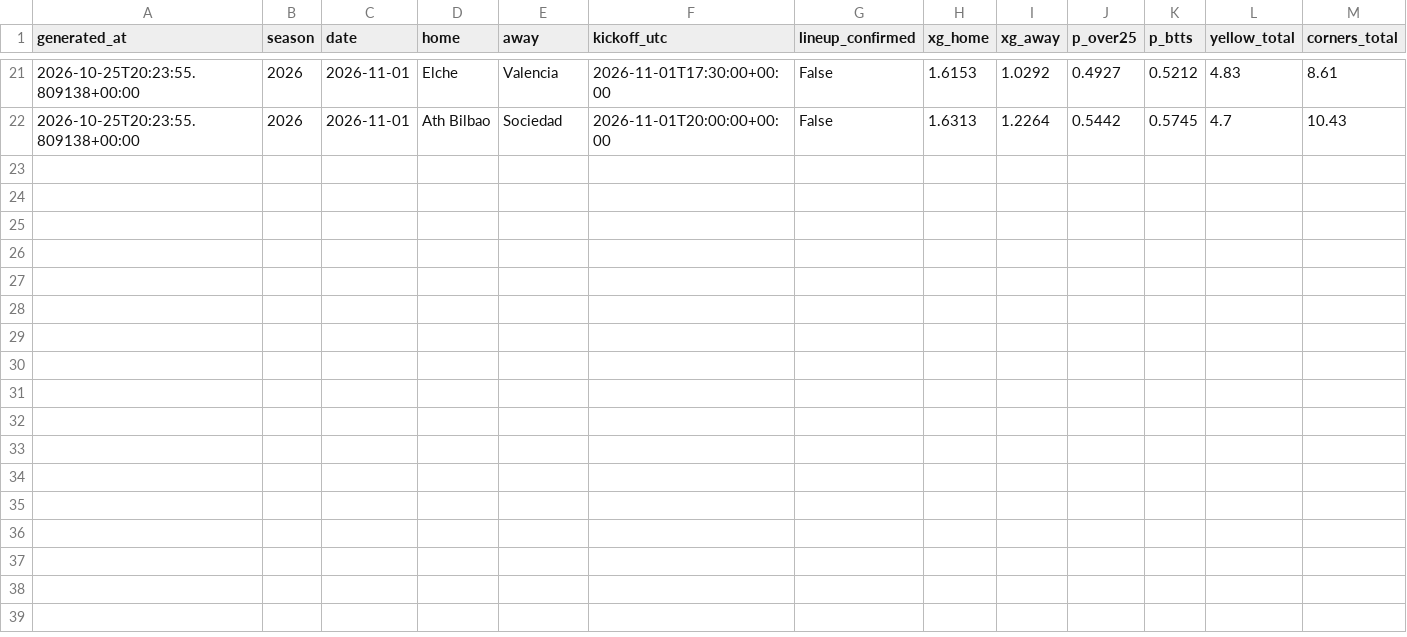
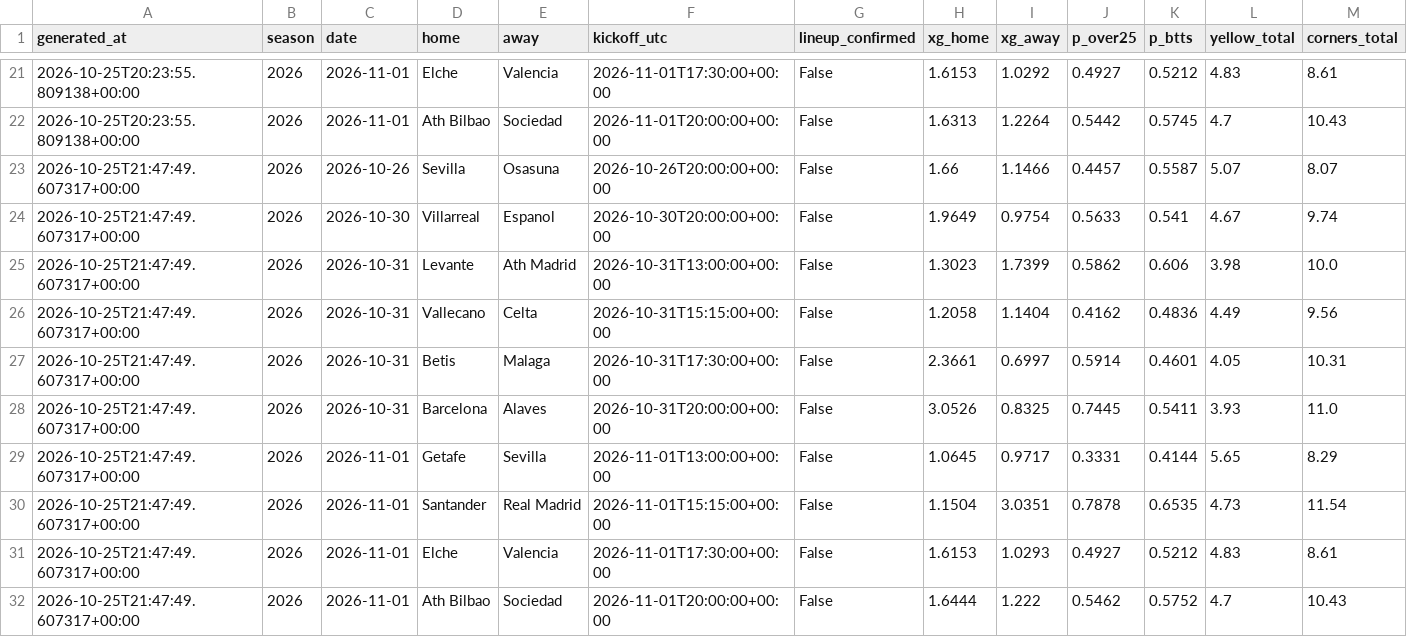
Before and after one commit to SergioMS02/laliga-predictor, a CSV file: predictions/props_log.csv, drawn as a sheet; only a part is shown, gaps mark what is left out; rows hold the shown columns only; the diff names each change by its address in the sheet, - before the commit and + after, or states it on an @@ line.

```diff
--- a/predictions/props_log.csv
+++ b/predictions/props_log.csv
+row 23: 2026-10-25T21:47:49.607317+00:00 | 2026 | 2026-10-26 | Sevilla | Osasuna | 2026-10-26T20:00:00+00:00 | False | 1.66 | 1.1466 | 0.4457 | 0.5587 | 5.07 | 8.07
+row 24: 2026-10-25T21:47:49.607317+00:00 | 2026 | 2026-10-30 | Villarreal | Espanol | 2026-10-30T20:00:00+00:00 | False | 1.9649 | 0.9754 | 0.5633 | 0.541 | 4.67 | 9.74
+row 25: 2026-10-25T21:47:49.607317+00:00 | 2026 | 2026-10-31 | Levante | Ath Madrid | 2026-10-31T13:00:00+00:00 | False | 1.3023 | 1.7399 | 0.5862 | 0.606 | 3.98 | 10.0
+row 26: 2026-10-25T21:47:49.607317+00:00 | 2026 | 2026-10-31 | Vallecano | Celta | 2026-10-31T15:15:00+00:00 | False | 1.2058 | 1.1404 | 0.4162 | 0.4836 | 4.49 | 9.56
+row 27: 2026-10-25T21:47:49.607317+00:00 | 2026 | 2026-10-31 | Betis | Malaga | 2026-10-31T17:30:00+00:00 | False | 2.3661 | 0.6997 | 0.5914 | 0.4601 | 4.05 | 10.31
+row 28: 2026-10-25T21:47:49.607317+00:00 | 2026 | 2026-10-31 | Barcelona | Alaves | 2026-10-31T20:00:00+00:00 | False | 3.0526 | 0.8325 | 0.7445 | 0.5411 | 3.93 | 11.0
+row 29: 2026-10-25T21:47:49.607317+00:00 | 2026 | 2026-11-01 | Getafe | Sevilla | 2026-11-01T13:00:00+00:00 | False | 1.0645 | 0.9717 | 0.3331 | 0.4144 | 5.65 | 8.29
+row 30: 2026-10-25T21:47:49.607317+00:00 | 2026 | 2026-11-01 | Santander | Real Madrid | 2026-11-01T15:15:00+00:00 | False | 1.1504 | 3.0351 | 0.7878 | 0.6535 | 4.73 | 11.54
+row 31: 2026-10-25T21:47:49.607317+00:00 | 2026 | 2026-11-01 | Elche | Valencia | 2026-11-01T17:30:00+00:00 | False | 1.6153 | 1.0293 | 0.4927 | 0.5212 | 4.83 | 8.61
+row 32: 2026-10-25T21:47:49.607317+00:00 | 2026 | 2026-11-01 | Ath Bilbao | Sociedad | 2026-11-01T20:00:00+00:00 | False | 1.6444 | 1.222 | 0.5462 | 0.5752 | 4.7 | 10.43
```
Also changed, not shown: data/processed/odds_snapshots.csv, data/raw/coaches_wikidata.csv, 15 other files.
